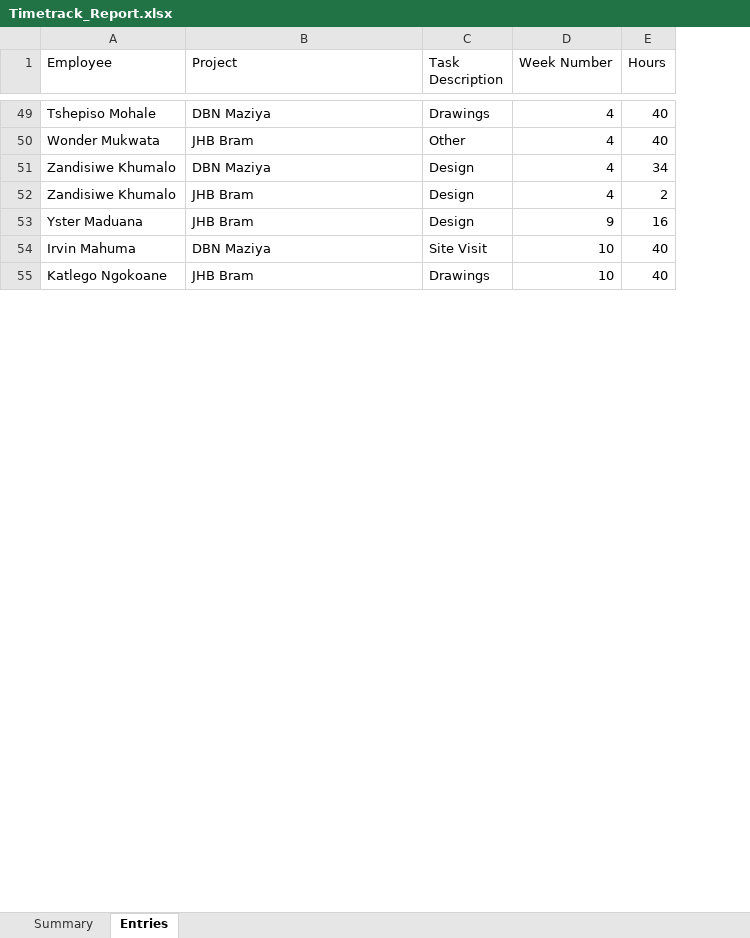
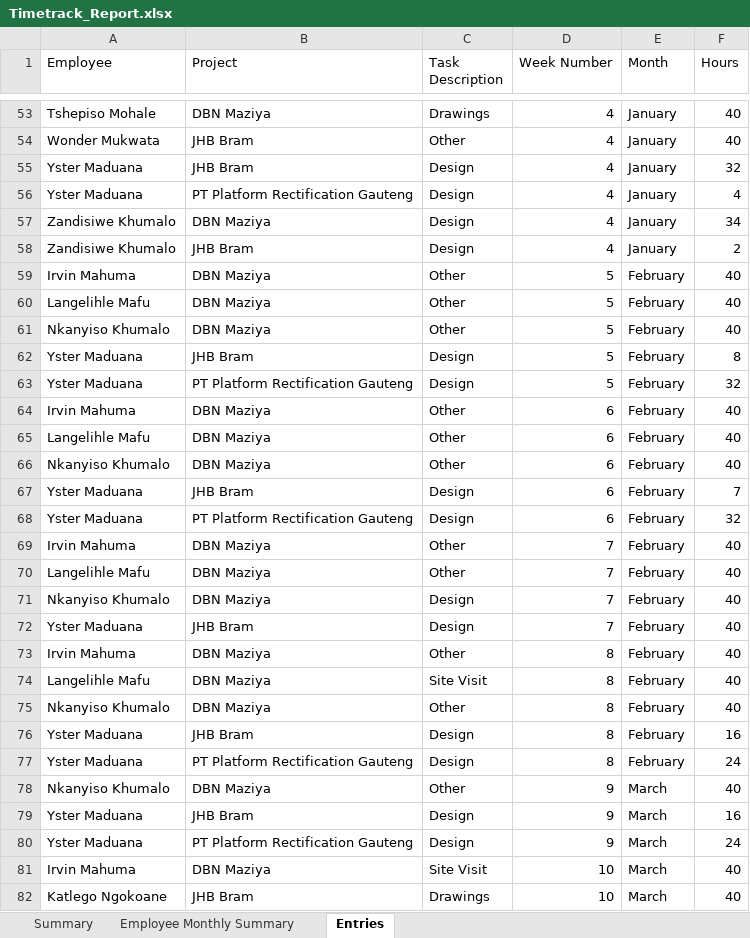
Before and after one commit to Professor-Koodie/TimeTrack, an Excel workbook: Timetrack_Report.xlsx, sheet Entries, drawn as a sheet; only a part is shown, gaps mark what is left out; values as stored, in another font and other column widths than the file's, no borders; the diff covers the shown part only; the diff names each change by its address in the sheet, - before the commit and + after, or states it on an @@ line.

```diff
--- a/Timetrack_Report.xlsx (sheet Entries)
+++ b/Timetrack_Report.xlsx (sheet Entries)
+sheet tab: Employee Monthly Summary
+column E (Month), rows 53-54: January | January; rows 57-58: January | January; row 79: March; rows 81-82: March | March
+row 55: Yster Maduana | JHB Bram | Design | 4 | January | 32
+row 56: Yster Maduana | PT Platform Rectification Gauteng | Design | 4 | January | 4
+row 59: Irvin Mahuma | DBN Maziya | Other | 5 | February | 40
+row 60: Langelihle Mafu | DBN Maziya | Other | 5 | February | 40
+row 61: Nkanyiso Khumalo | DBN Maziya | Other | 5 | February | 40
+row 62: Yster Maduana | JHB Bram | Design | 5 | February | 8
+row 63: Yster Maduana | PT Platform Rectification Gauteng | Design | 5 | February | 32
+row 64: Irvin Mahuma | DBN Maziya | Other | 6 | February | 40
+row 65: Langelihle Mafu | DBN Maziya | Other | 6 | February | 40
+row 66: Nkanyiso Khumalo | DBN Maziya | Other | 6 | February | 40
+row 67: Yster Maduana | JHB Bram | Design | 6 | February | 7
+row 68: Yster Maduana | PT Platform Rectification Gauteng | Design | 6 | February | 32
+row 69: Irvin Mahuma | DBN Maziya | Other | 7 | February | 40
+row 70: Langelihle Mafu | DBN Maziya | Other | 7 | February | 40
+row 71: Nkanyiso Khumalo | DBN Maziya | Design | 7 | February | 40
+row 72: Yster Maduana | JHB Bram | Design | 7 | February | 40
+row 73: Irvin Mahuma | DBN Maziya | Other | 8 | February | 40
+row 74: Langelihle Mafu | DBN Maziya | Site Visit | 8 | February | 40
+row 75: Nkanyiso Khumalo | DBN Maziya | Other | 8 | February | 40
+row 76: Yster Maduana | JHB Bram | Design | 8 | February | 16
+row 77: Yster Maduana | PT Platform Rectification Gauteng | Design | 8 | February | 24
+row 78: Nkanyiso Khumalo | DBN Maziya | Other | 9 | March | 40
+row 80: Yster Maduana | PT Platform Rectification Gauteng | Design | 9 | March | 24
```
Also changed, not shown: 222 added rows and 1 removed row elsewhere in this sheet, sheet Summary, 4 other files.
